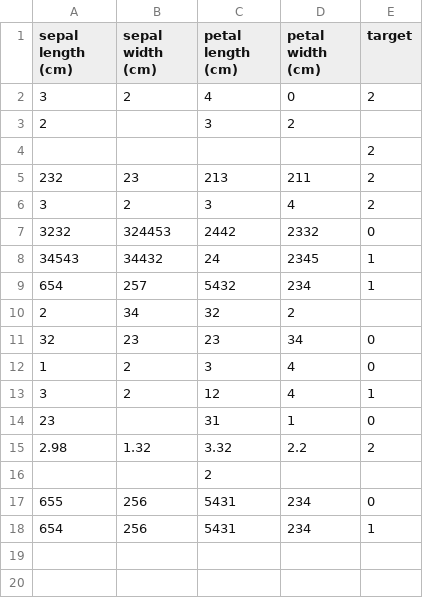
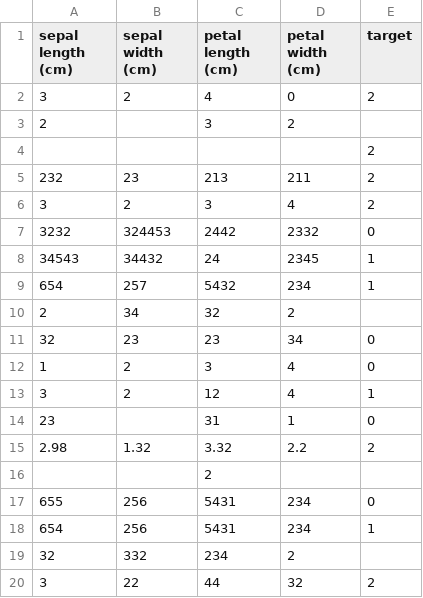
Before and after one commit to Nileshkishore/gcp_cloud_build, a CSV file: data/new_data/new_data.csv, drawn as a sheet.

Commit message:
dedded

```diff
--- a/data/new_data/new_data.csv
+++ b/data/new_data/new_data.csv
@@ -18 +18,3 @@ sepal length (cm),sepal width (cm),petal length (cm),petal width (cm),target
 654,256,5431,234,1
+32,332,234,2,
+3,22,44,32,2
```
